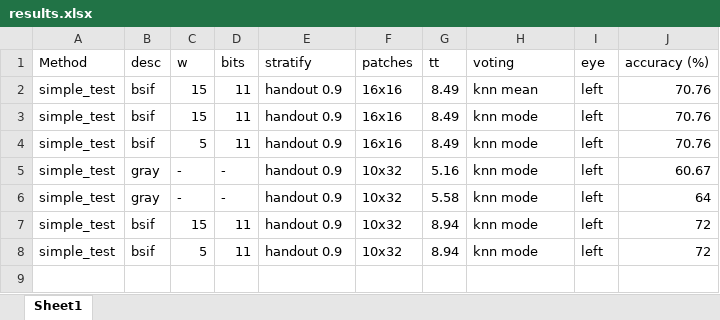
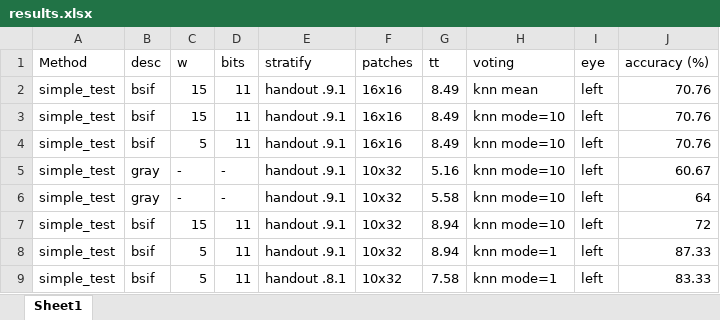
Before and after one commit to ericksho/asr-nd, an Excel workbook: results.xlsx, sheet Sheet1, drawn as a sheet; values as stored, in another font and other column widths than the file's, no borders; the diff names each change by its address in the sheet, - before the commit and + after, or states it on an @@ line.

```diff
--- a/results.xlsx (sheet Sheet1)
+++ b/results.xlsx (sheet Sheet1)
-E2:E8 (stratify): handout 0.9
+E2:E8 (stratify): handout .9.1
-H3:H7 (voting): knn mode
+H3:H7 (voting): knn mode=10
-H8 (voting): knn mode
+H8 (voting): knn mode=1
-J8 (accuracy (%)): 72
+J8 (accuracy (%)): 87.33
+row 9: simple_test | bsif | 5 | 11 | handout .8.1 | 10x32 | 7.58 | knn mode=1 | left | 83.33
```
Also changed, not shown: 5 other files.
